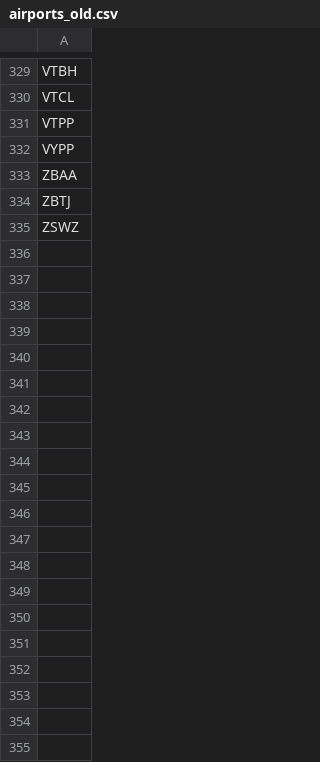
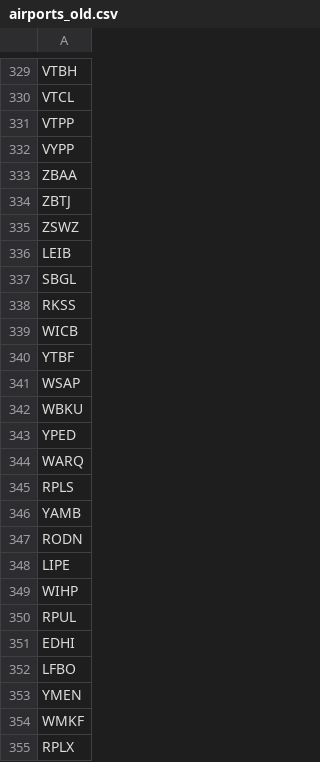
Before and after one commit to Minyanaing/opensky-dwh, a CSV file: de-pipeline/ingestion/data/airports_old.csv, drawn as a sheet; only a part is shown, gaps mark what is left out; the diff covers the shown part only; the diff names each change by its address in the sheet, - before the commit and + after, or states it on an @@ line.

Commit message:
Update CSV export

```diff
--- a/de-pipeline/ingestion/data/airports_old.csv
+++ b/de-pipeline/ingestion/data/airports_old.csv
+row 336: LEIB
+row 337: SBGL
+row 338: RKSS
+row 339: WICB
+row 340: YTBF
+row 341: WSAP
+row 342: WBKU
+row 343: YPED
+row 344: WARQ
+row 345: RPLS
+row 346: YAMB
+row 347: RODN
+row 348: LIPE
+row 349: WIHP
+row 350: RPUL
+row 351: EDHI
+row 352: LFBO
+row 353: YMEN
+row 354: WMKF
+row 355: RPLX
```
Also changed, not shown: 135 added rows elsewhere in this file.
